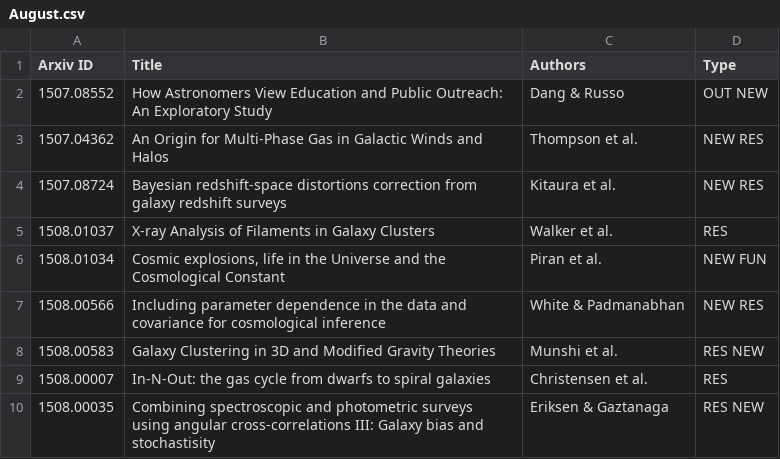
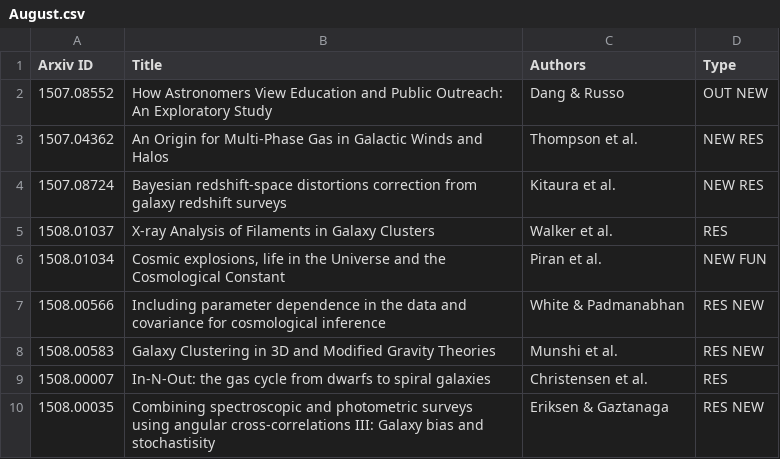
Before and after one commit to forero/arXiv, a CSV file: 2015/August.csv, drawn as a sheet.

Commit message:
minor change

```diff
--- a/2015/August.csv
+++ b/2015/August.csv
@@ -6,3 +6,3 @@ Arxiv ID, Title, Authors, Type
 1508.01034, "Cosmic explosions, life in the Universe and the Cosmological Constant", Piran et al., NEW FUN
-1508.00566, "Including parameter dependence in the data and covariance for cosmological inference", White & Padmanabhan, NEW RES
+1508.00566, "Including parameter dependence in the data and covariance for cosmological inference", White & Padmanabhan, RES NEW
 1508.00583, "Galaxy Clustering in 3D and Modified Gravity Theories", Munshi et al., RES NEW
```
